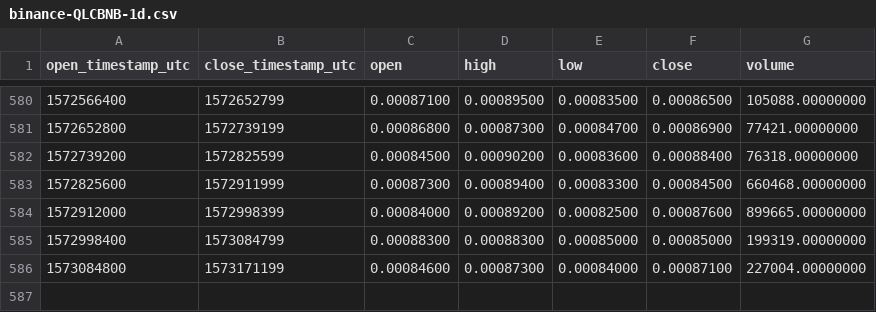
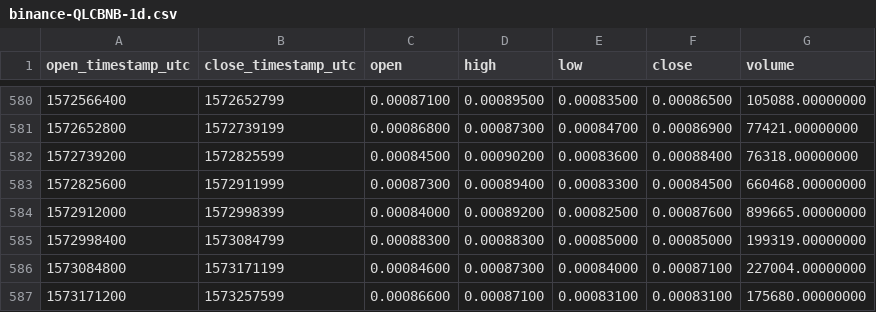
Before and after one commit to cryptobigbro/binance-QLCBNB, a CSV file: binance-QLCBNB-1d.csv, drawn as a sheet; only a part is shown, gaps mark what is left out; the diff names each change by its address in the sheet, - before the commit and + after, or states it on an @@ line.

Commit message:
Update OHLCV data.

```diff
--- a/binance-QLCBNB-1d.csv
+++ b/binance-QLCBNB-1d.csv
+row 587: 1573171200 | 1573257599 | 0.00086600 | 0.00087100 | 0.00083100 | 0.00083100 | 175680.00000000
```
Also changed, not shown: 1 other file.
